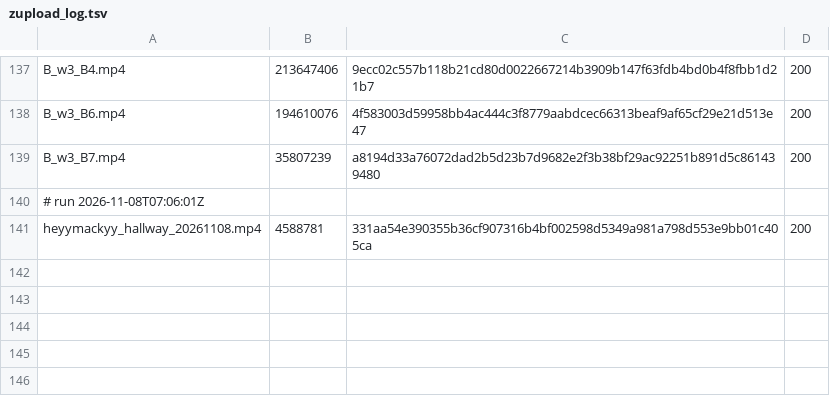
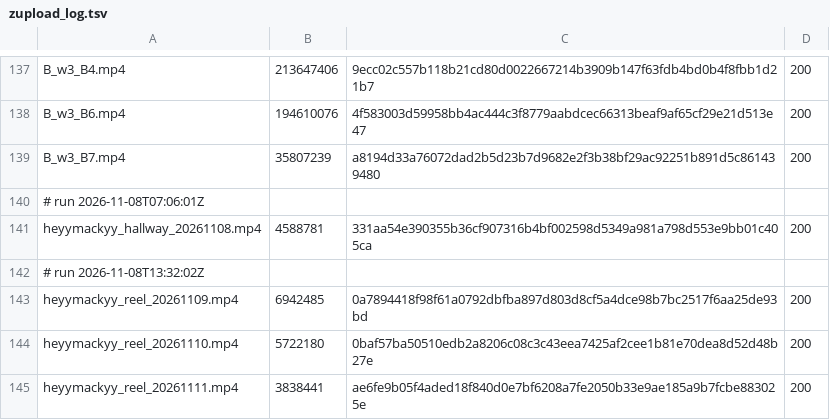
Before and after one commit to mack-fitz/clips, a TSV file: state/zupload_log.tsv, drawn as a sheet; only a part is shown, gaps mark what is left out; the diff names each change by its address in the sheet, - before the commit and + after, or states it on an @@ line.

```diff
--- a/state/zupload_log.tsv
+++ b/state/zupload_log.tsv
+row 142: # run 2026-11-08T13:32:02Z
+row 143: heyymackyy_reel_20261109.mp4 | 6942485 | 0a7894418f98f61a0792dbfba897d803d8cf5a4dce98b7bc2517f6aa25de93bd | 200
+row 144: heyymackyy_reel_20261110.mp4 | 5722180 | 0baf57ba50510edb2a8206c08c3c43eea7425af2cee1b81e70dea8d52d48b27e | 200
+row 145: heyymackyy_reel_20261111.mp4 | 3838441 | ae6fe9b05f4aded18f840d0e7bf6208a7fe2050b33e9ae185a9b7fcbe883025e | 200
```
Also changed, not shown: 1 other file.
